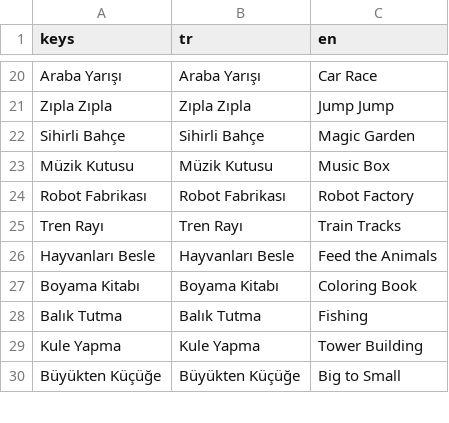
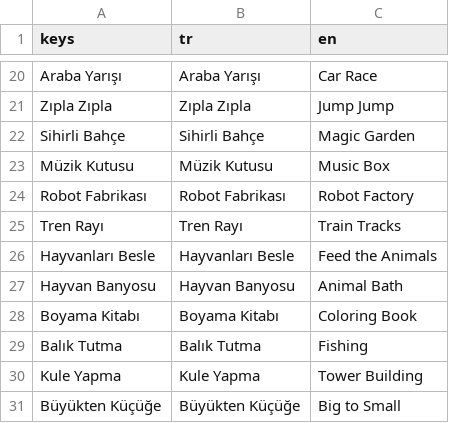
Before and after one commit to kidolab-studio/bouncy-zoo, a CSV file: ortak/ceviri/ceviriler.csv, drawn as a sheet; only a part is shown, gaps mark what is left out; the diff names each change by its address in the sheet, - before the commit and + after, or states it on an @@ line.

```diff
--- a/ortak/ceviri/ceviriler.csv
+++ b/ortak/ceviri/ceviriler.csv
+row 27: Hayvan Banyosu | Hayvan Banyosu | Animal Bath
```
Also changed, not shown: 8 other files.
